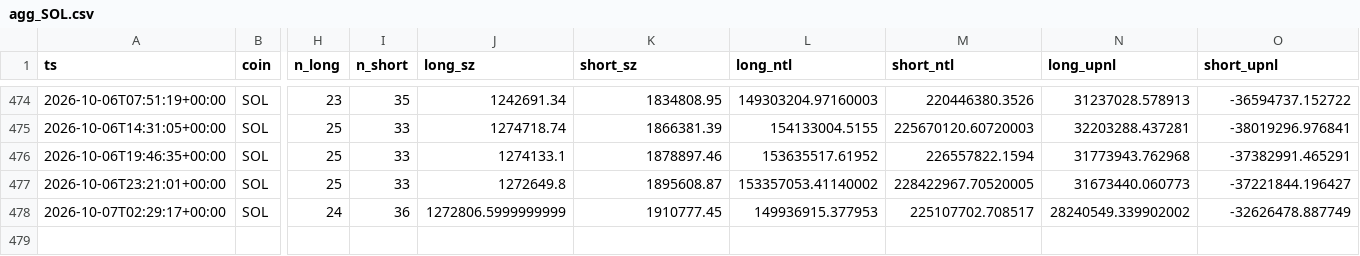
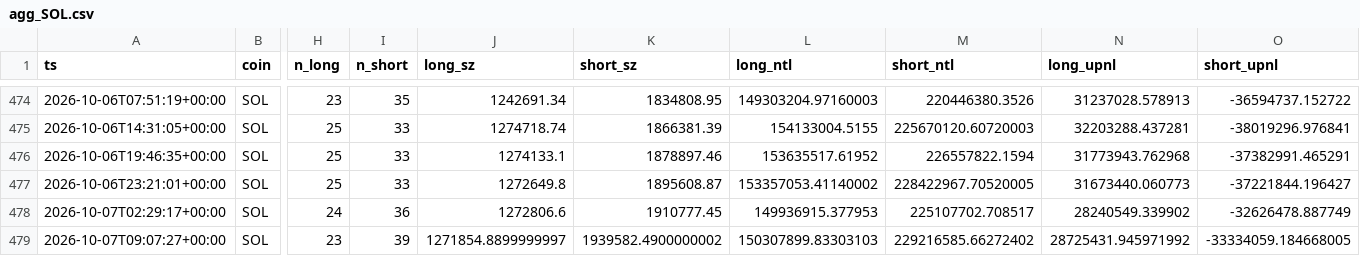
Before and after one commit to usa519831-tech/hl-whale-tracker, a CSV file: data/agg_SOL.csv, drawn as a sheet; only a part is shown, gaps mark what is left out; rows hold the shown columns only; the diff names each change by its address in the sheet, - before the commit and + after, or states it on an @@ line.

```diff
--- a/data/agg_SOL.csv
+++ b/data/agg_SOL.csv
-J478 (long_sz): 1272806.5999999999
+J478 (long_sz): 1272806.6
-N478 (long_upnl): 28240549.339902002
+N478 (long_upnl): 28240549.339902
+row 479: 2026-10-07T09:07:27+00:00 | SOL | 23 | 39 | 1271854.8899999997 | 1939582.4900000002 | 150307899.83303103 | 229216585.66272402 | 28725431.945971992 | -33334059.184668005
```
Also changed, not shown: data/events_BTC.csv, data/events_ETH.csv, 7 other files.
